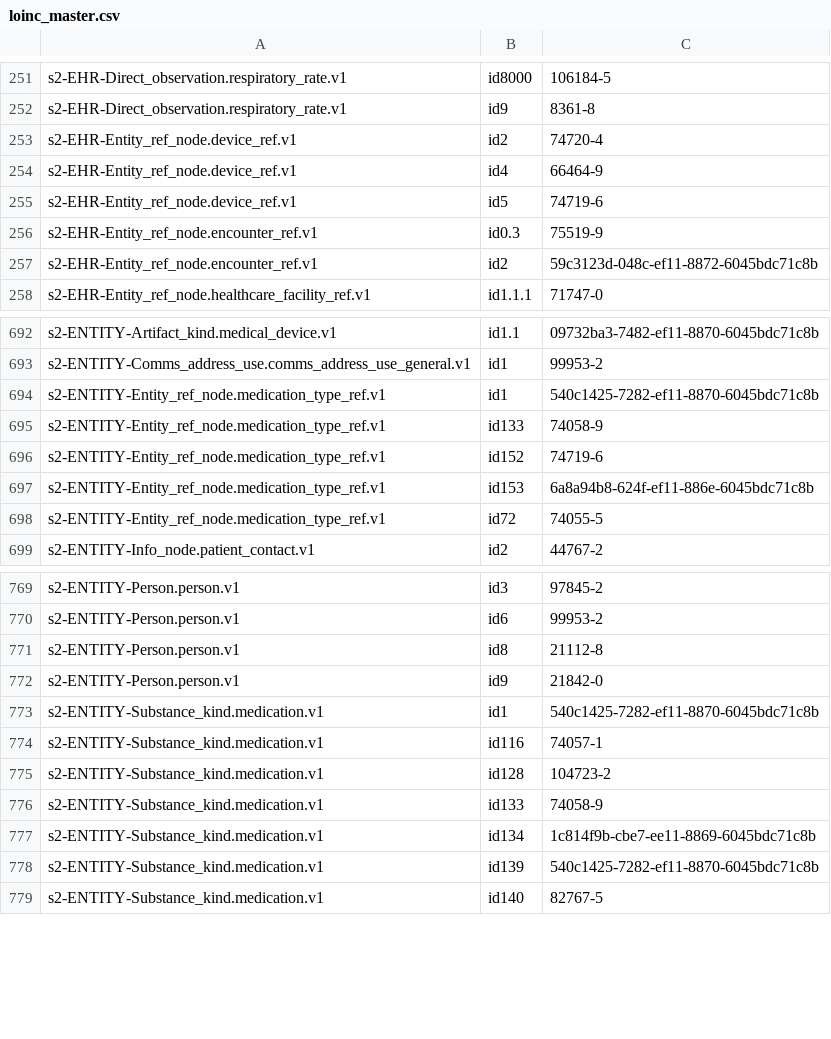
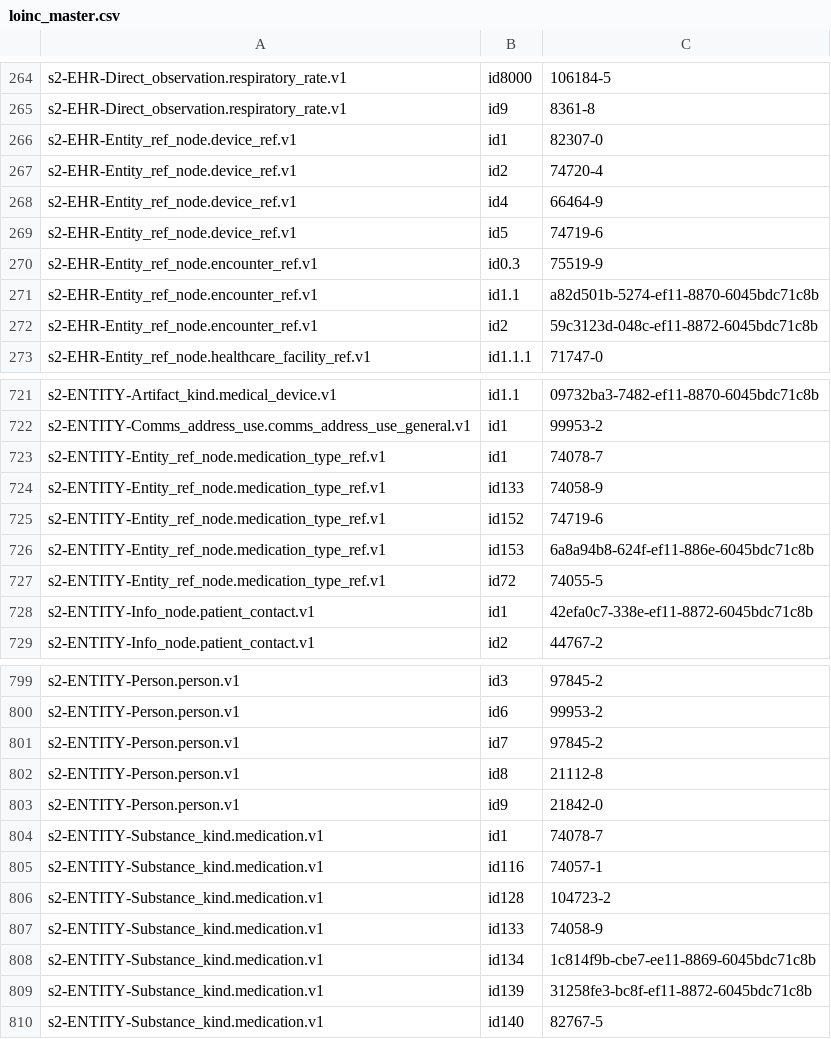
Before and after one commit to S2health/S2-terminology, a CSV file: injection/loinc_master.csv, drawn as a sheet; only a part is shown, gaps mark what is left out; the diff covers the shown part only.

```diff
--- a/injection/loinc_master.csv
+++ b/injection/loinc_master.csv
@@ -252,2 +265,3 @@ s2-EHR-Direct_observation.respiratory_rate.v1,id8000,106184-5
 s2-EHR-Direct_observation.respiratory_rate.v1,id9,8361-8
+s2-EHR-Entity_ref_node.device_ref.v1,id1,82307-0
 s2-EHR-Entity_ref_node.device_ref.v1,id2,74720-4
@@ -256,2 +270,3 @@ s2-EHR-Entity_ref_node.device_ref.v1,id5,74719-6
 s2-EHR-Entity_ref_node.encounter_ref.v1,id0.3,75519-9
+s2-EHR-Entity_ref_node.encounter_ref.v1,id1.1,a82d501b-5274-ef11-8870-6045bdc71c8b
 s2-EHR-Entity_ref_node.encounter_ref.v1,id2,59c3123d-048c-ef11-8872-6045bdc71c8b
@@ -693,3 +722,3 @@ s2-ENTITY-Artifact_kind.medical_device.v1,id1.1,09732ba3-7482-ef11-8870-6045bdc7
 s2-ENTITY-Comms_address_use.comms_address_use_general.v1,id1,99953-2
-s2-ENTITY-Entity_ref_node.medication_type_ref.v1,id1,540c1425-7282-ef11-8870-6045bdc71c8b
+s2-ENTITY-Entity_ref_node.medication_type_ref.v1,id1,74078-7
 s2-ENTITY-Entity_ref_node.medication_type_ref.v1,id133,74058-9
@@ -698,2 +727,3 @@ s2-ENTITY-Entity_ref_node.medication_type_ref.v1,id153,6a8a94b8-624f-ef11-886e-6
 s2-ENTITY-Entity_ref_node.medication_type_ref.v1,id72,74055-5
+s2-ENTITY-Info_node.patient_contact.v1,id1,42efa0c7-338e-ef11-8872-6045bdc71c8b
 s2-ENTITY-Info_node.patient_contact.v1,id2,44767-2
@@ -770,5 +800,6 @@ s2-ENTITY-Person.person.v1,id3,97845-2
 s2-ENTITY-Person.person.v1,id6,99953-2
+s2-ENTITY-Person.person.v1,id7,97845-2
 s2-ENTITY-Person.person.v1,id8,21112-8
 s2-ENTITY-Person.person.v1,id9,21842-0
-s2-ENTITY-Substance_kind.medication.v1,id1,540c1425-7282-ef11-8870-6045bdc71c8b
+s2-ENTITY-Substance_kind.medication.v1,id1,74078-7
 s2-ENTITY-Substance_kind.medication.v1,id116,74057-1
@@ -777,3 +808,3 @@ s2-ENTITY-Substance_kind.medication.v1,id133,74058-9
 s2-ENTITY-Substance_kind.medication.v1,id134,1c814f9b-cbe7-ee11-8869-6045bdc71c8b
-s2-ENTITY-Substance_kind.medication.v1,id139,540c1425-7282-ef11-8870-6045bdc71c8b
+s2-ENTITY-Substance_kind.medication.v1,id139,31258fe3-bc8f-ef11-8872-6045bdc71c8b
 s2-ENTITY-Substance_kind.medication.v1,id140,82767-5
```
Also changed, not shown: 27 added rows and 5 edited cells elsewhere in this file.
